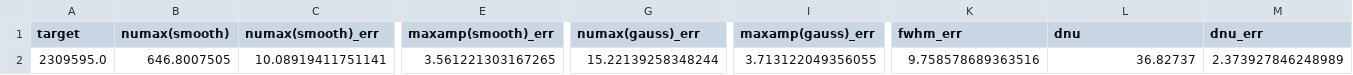
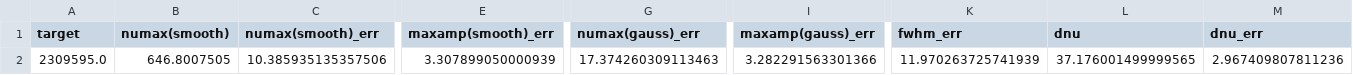
Before and after one commit to ashleychontos/pySYD, a CSV file: Files/results/2309595/2309595_globalpars.csv, drawn as a sheet; only a part is shown, gaps mark what is left out; the diff names each change by its address in the sheet, - before the commit and + after, or states it on an @@ line.

```diff
--- a/Files/results/2309595/2309595_globalpars.csv
+++ b/Files/results/2309595/2309595_globalpars.csv
-C2 (numax(smooth)_err): 10.08919411751141
+C2 (numax(smooth)_err): 10.385935135357506
-E2 (maxamp(smooth)_err): 3.561221303167265
+E2 (maxamp(smooth)_err): 3.307899050000939
-G2 (numax(gauss)_err): 15.22139258348244
+G2 (numax(gauss)_err): 17.374260309113463
-I2 (maxamp(gauss)_err): 3.713122049356055
+I2 (maxamp(gauss)_err): 3.282291563301366
-K2 (fwhm_err): 9.758578689363516
+K2 (fwhm_err): 11.970263725741939
-L2 (dnu): 36.82737
+L2 (dnu): 37.176001499999565
-M2 (dnu_err): 2.373927846248989
+M2 (dnu_err): 2.967409807811236
```
Also changed, not shown: Files/globalpars.csv, Files/results/1435467/1435467_globalpars.csv, 5 other files.
